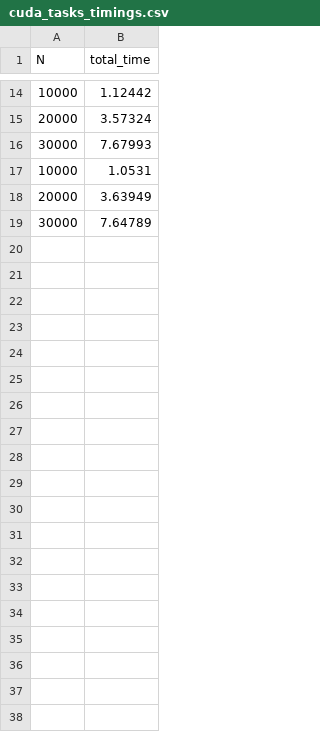
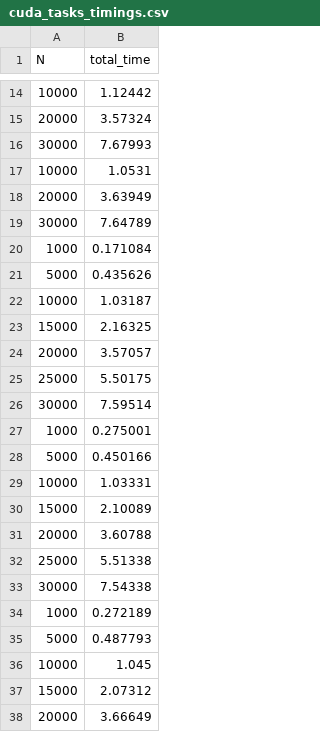
Before and after one commit to CiaranReed1/PE, a CSV file: coursework/gpu_dir/cuda_tasks_timings.csv, drawn as a sheet; only a part is shown, gaps mark what is left out; the diff covers the shown part only; the diff names each change by its address in the sheet, - before the commit and + after, or states it on an @@ line.

```diff
--- a/coursework/gpu_dir/cuda_tasks_timings.csv
+++ b/coursework/gpu_dir/cuda_tasks_timings.csv
+row 20: 1000 | 0.171084
+row 21: 5000 | 0.435626
+row 22: 10000 | 1.03187
+row 23: 15000 | 2.16325
+row 24: 20000 | 3.57057
+row 25: 25000 | 5.50175
+row 26: 30000 | 7.59514
+row 27: 1000 | 0.275001
+row 28: 5000 | 0.450166
+row 29: 10000 | 1.03331
+row 30: 15000 | 2.10089
+row 31: 20000 | 3.60788
+row 32: 25000 | 5.51338
+row 33: 30000 | 7.54338
+row 34: 1000 | 0.272189
+row 35: 5000 | 0.487793
+row 36: 10000 | 1.045
+row 37: 15000 | 2.07312
+row 38: 20000 | 3.66649
```
Also changed, not shown: 16 added rows elsewhere in this file, coursework/gpu_dir/cuda_kernel_timings.csv, coursework/gpu_dir/cuda_timings.csv, 9 other files.
